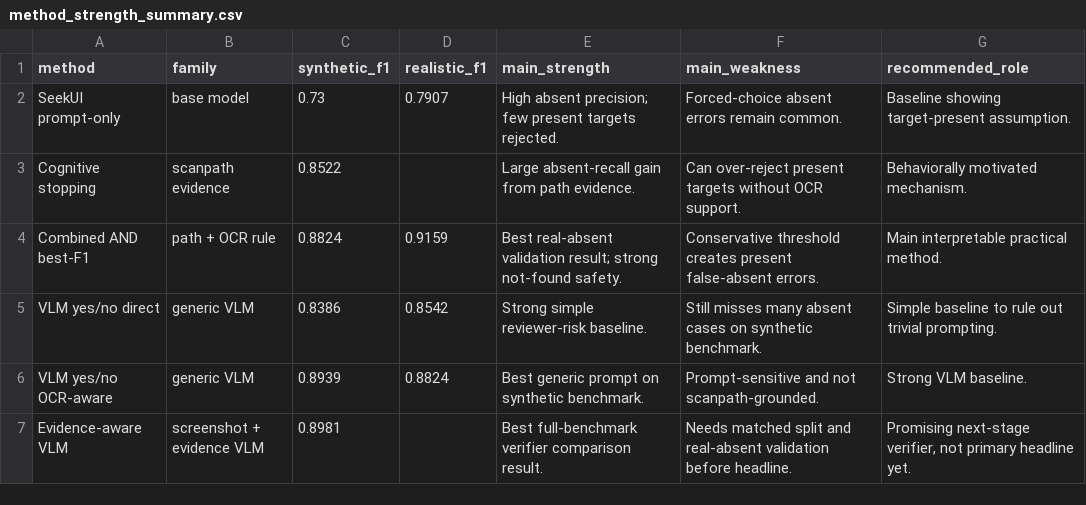
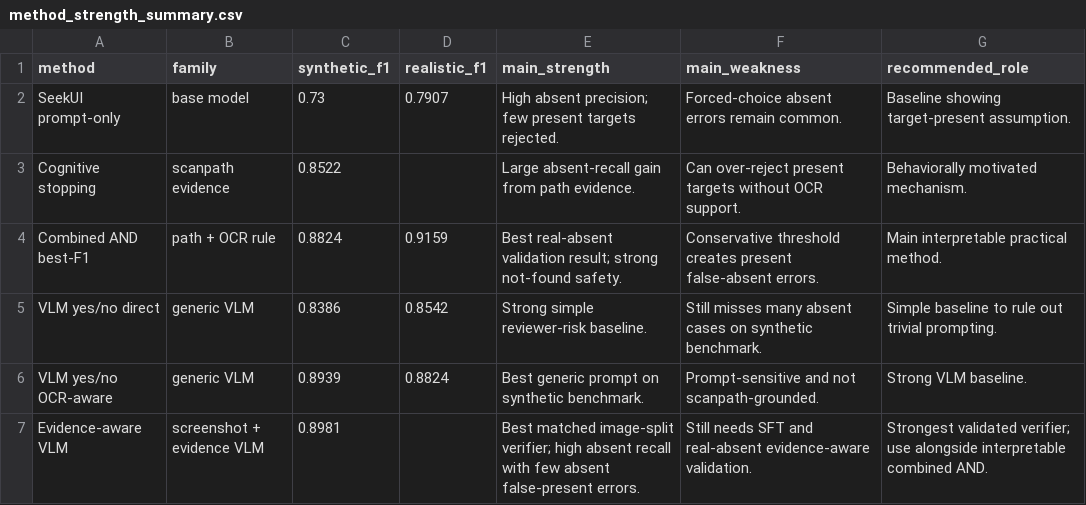
Before and after one commit to zicoG21/SeekUI-CHI2026, a CSV file: paper_assets/tables/method_strength_summary.csv, drawn as a sheet.

Commit message:
Add evidence-aware matched split results

```diff
--- a/paper_assets/tables/method_strength_summary.csv
+++ b/paper_assets/tables/method_strength_summary.csv
@@ -6,2 +6,2 @@ VLM yes/no direct,generic VLM,0.8386,0.8542,Strong simple reviewer-risk baseline
 VLM yes/no OCR-aware,generic VLM,0.8939,0.8824,Best generic prompt on synthetic benchmark.,Prompt-sensitive and not scanpath-grounded.,Strong VLM baseline.
-Evidence-aware VLM,screenshot + evidence VLM,0.8981,,Best full-benchmark verifier comparison result.,Needs matched split and real-absent validation before headline.,"Promising next-stage verifier, not primary headline yet."
+Evidence-aware VLM,screenshot + evidence VLM,0.8981,,Best matched image-split verifier; high absent recall with few absent false-present errors.,Still needs SFT and real-absent evidence-aware validation.,Strongest validated verifier; use alongside interpretable combined AND.
```
Also changed, not shown: 21 other files.
